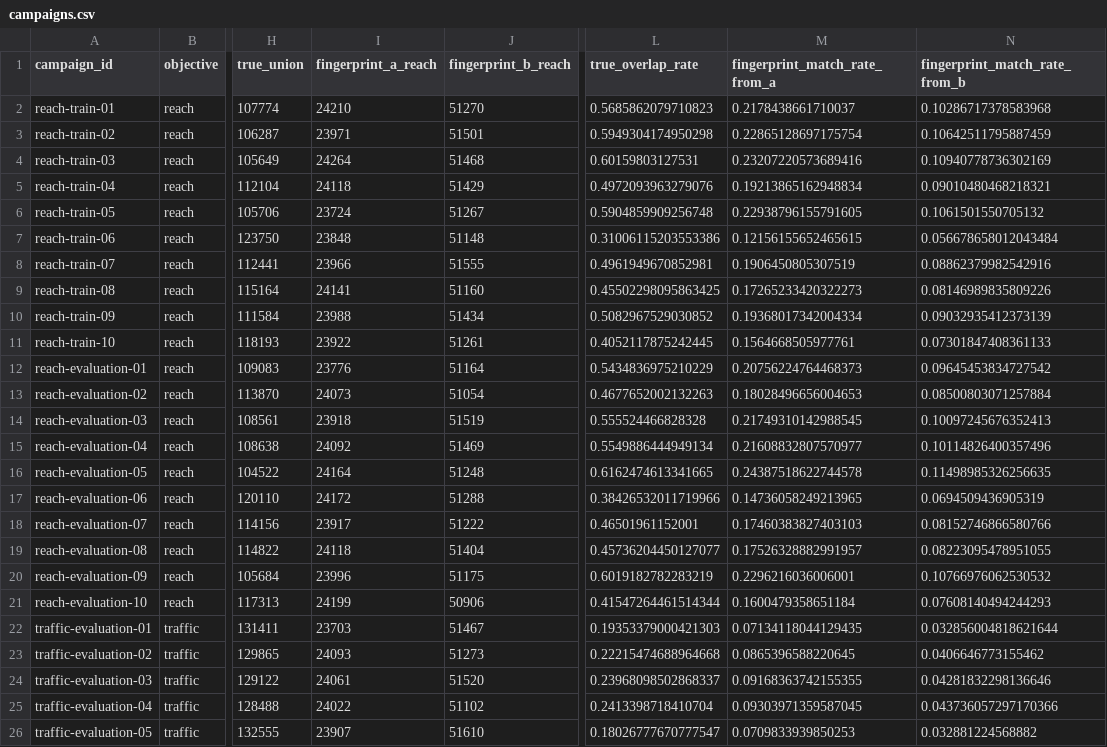
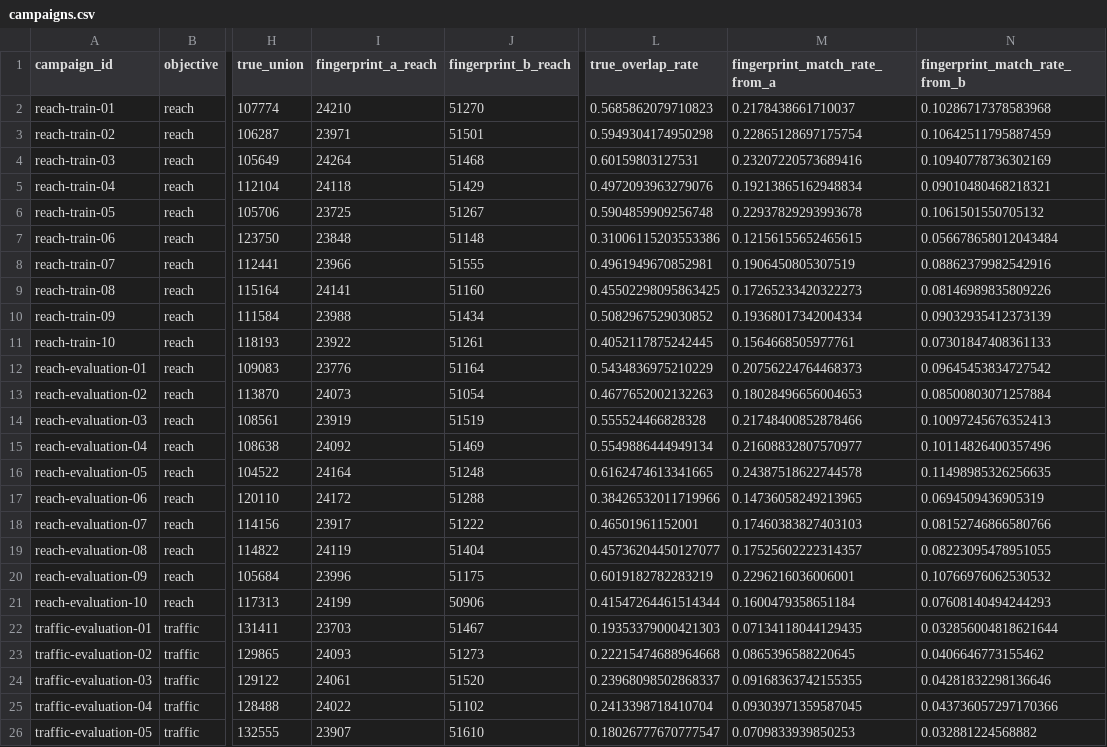
Before and after one commit to world-federation-of-advertisers/calibrated-vid, a CSV file: outputs/two_population_experiment/campaigns.csv, drawn as a sheet; only a part is shown, gaps mark what is left out; the diff names each change by its address in the sheet, - before the commit and + after, or states it on an @@ line.

```diff
--- a/outputs/two_population_experiment/campaigns.csv
+++ b/outputs/two_population_experiment/campaigns.csv
-I6 (fingerprint_a_reach): 23724
+I6 (fingerprint_a_reach): 23725
-M6 (fingerprint_match_rate_from_a): 0.22938796155791605
+M6 (fingerprint_match_rate_from_a): 0.22937829293993678
-I14 (fingerprint_a_reach): 23918
+I14 (fingerprint_a_reach): 23919
-M14 (fingerprint_match_rate_from_a): 0.21749310142988545
+M14 (fingerprint_match_rate_from_a): 0.21748400852878466
-I19 (fingerprint_a_reach): 24118
+I19 (fingerprint_a_reach): 24119
-M19 (fingerprint_match_rate_from_a): 0.17526328882991957
+M19 (fingerprint_match_rate_from_a): 0.17525602222314357
```
Also changed, not shown: outputs/two_population_experiment/predictions.csv, 21 other files.
